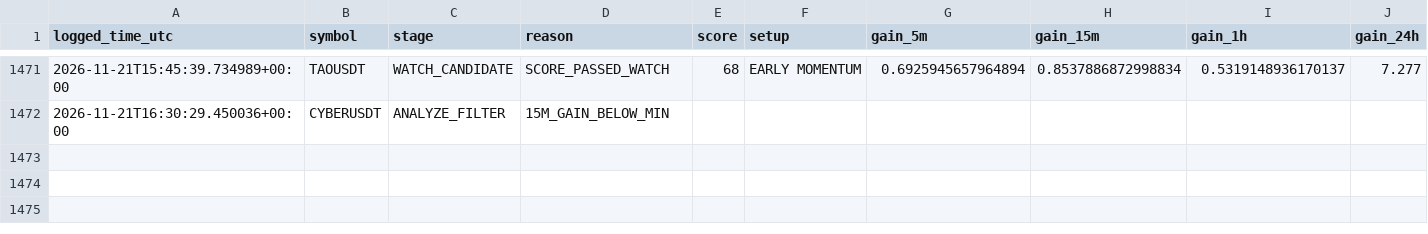
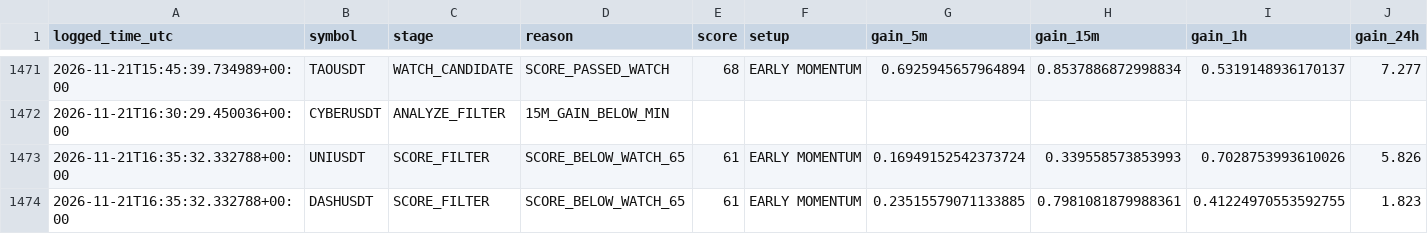
Before and after one commit to solom20232007/V5, a CSV file: early_scan_diagnostics_v5.csv, drawn as a sheet; only a part is shown, gaps mark what is left out; rows hold the shown columns only; the diff names each change by its address in the sheet, - before the commit and + after, or states it on an @@ line.

```diff
--- a/early_scan_diagnostics_v5.csv
+++ b/early_scan_diagnostics_v5.csv
+row 1473: 2026-11-21T16:35:32.332788+00:00 | UNIUSDT | SCORE_FILTER | SCORE_BELOW_WATCH_65 | 61 | EARLY MOMENTUM | 0.16949152542373724 | 0.339558573853993 | 0.7028753993610026 | 5.826
+row 1474: 2026-11-21T16:35:32.332788+00:00 | DASHUSDT | SCORE_FILTER | SCORE_BELOW_WATCH_65 | 61 | EARLY MOMENTUM | 0.23515579071133885 | 0.7981081879988361 | 0.41224970553592755 | 1.823
```
Also changed, not shown: 1 other file.
